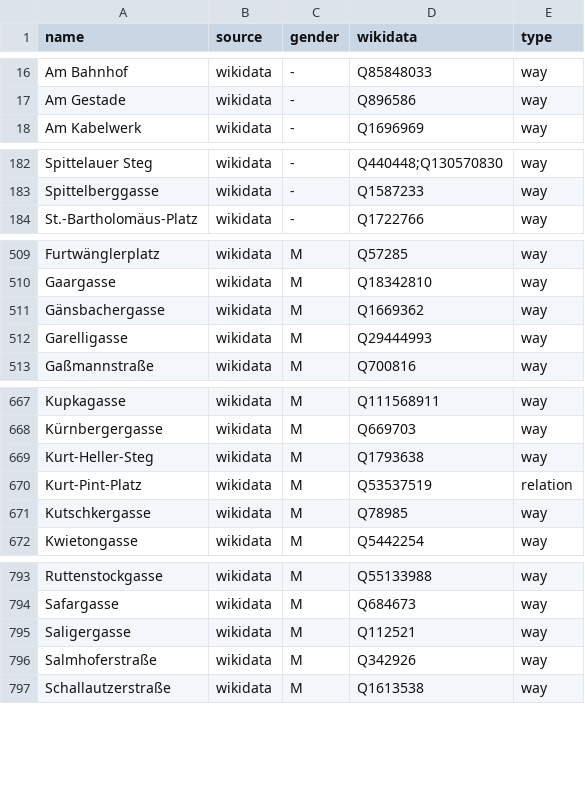
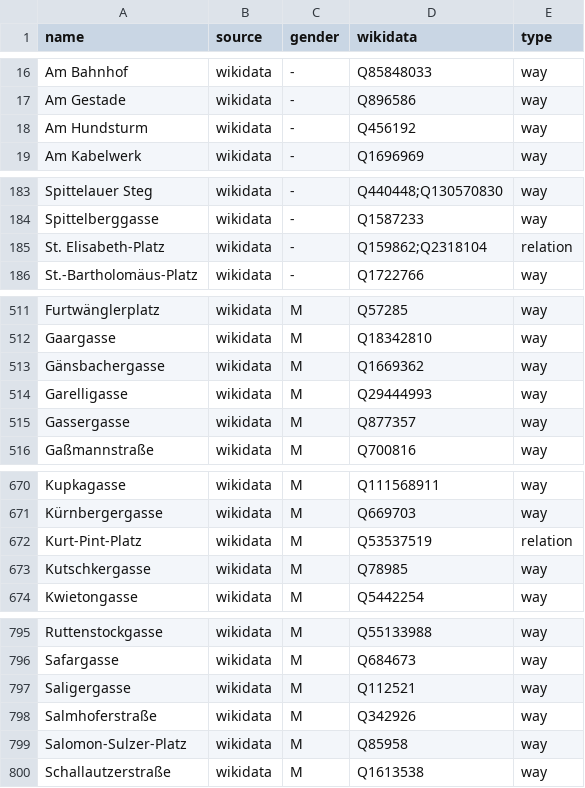
Before and after one commit to EqualStreetNames/equalstreetnames-vienna, a CSV file: data/gender.csv, drawn as a sheet; only a part is shown, gaps mark what is left out; removed rows and columns are numbered as before the commit, all else as after; the diff covers the shown part only; the diff names each change by its address in the sheet, - before the commit and + after, or states it on an @@ line.

```diff
--- a/data/gender.csv
+++ b/data/gender.csv
+row 18: Am Hundsturm | wikidata | - | Q456192 | way
+row 185: St. Elisabeth-Platz | wikidata | - | Q159862;Q2318104 | relation
+row 515: Gassergasse | wikidata | M | Q877357 | way
-row 669: Kurt-Heller-Steg | wikidata | M | Q1793638 | way
+row 799: Salomon-Sulzer-Platz | wikidata | M | Q85958 | way
```
Also changed, not shown: 4 edited cells elsewhere in this file, data/other.csv, 3 other files.
